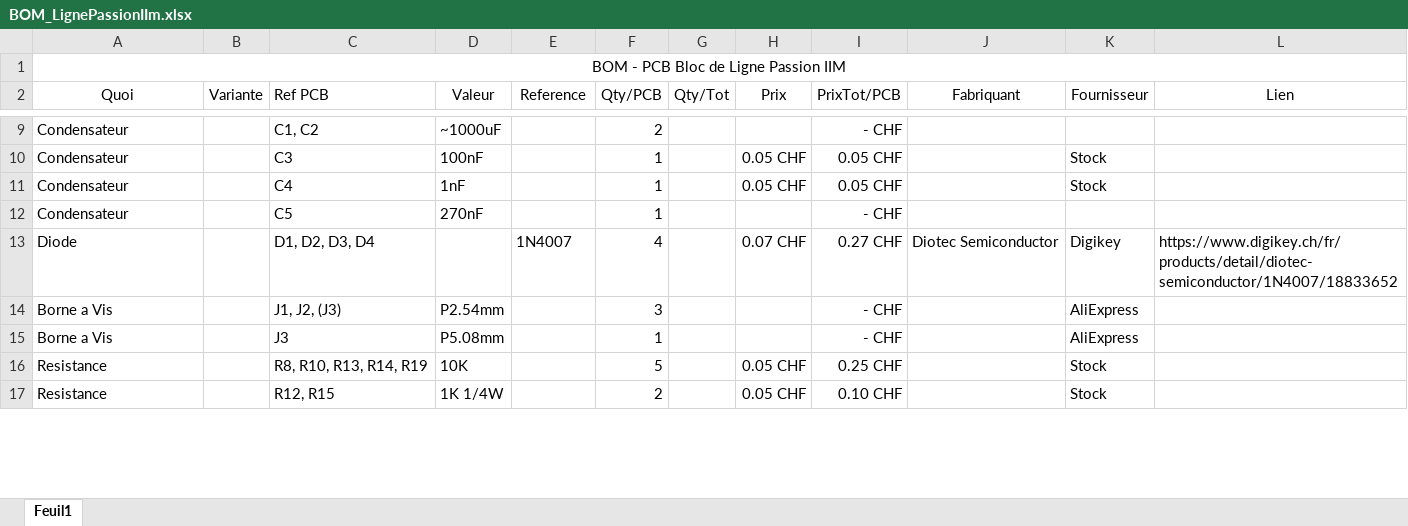
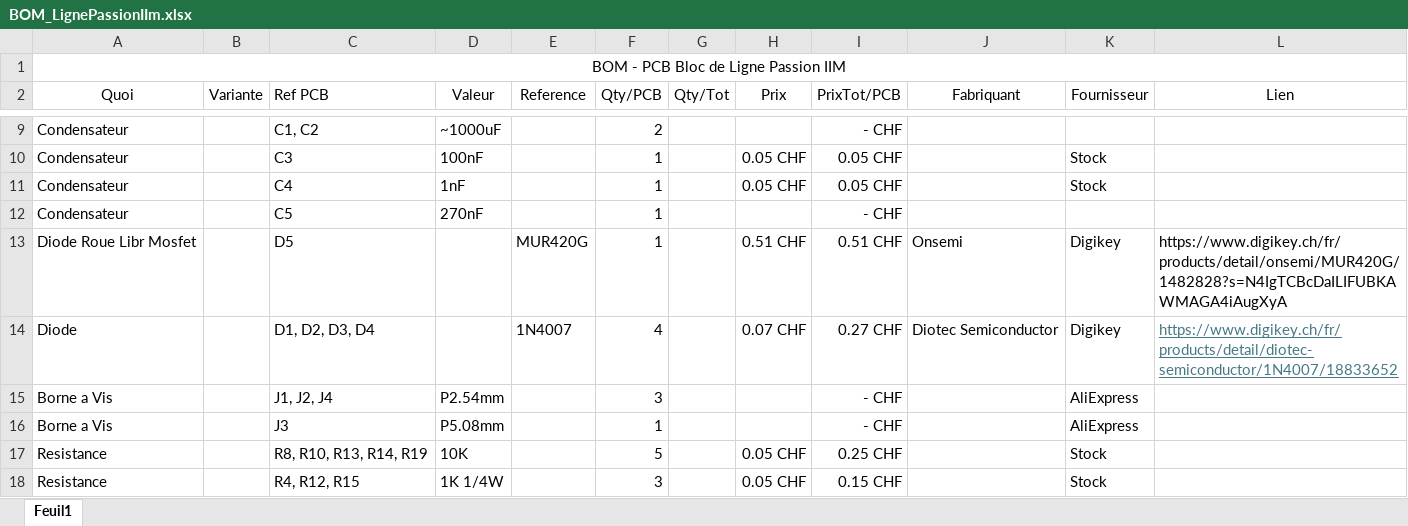
Before and after one commit to HackHype/AlimLigne_PassionIIm, an Excel workbook: BOM_LignePassionIIm.xlsx, sheet Feuil1, drawn as a sheet; only a part is shown, gaps mark what is left out; values as stored, in another font and other column widths than the file's, no borders; table styles not drawn; addresses are those after the commit; the diff covers the shown part only; the diff names each change by its address in the sheet, - before the commit and + after, or states it on an @@ line.

```diff
--- a/BOM_LignePassionIIm.xlsx (sheet Feuil1)
+++ b/BOM_LignePassionIIm.xlsx (sheet Feuil1)
+row 13: Diode Roue Libr Mosfet |  | D5 |  | MUR420G | 1 |  | 0.51 CHF | 0.51 CHF | Onsemi | Digikey | https://www.digikey.ch/fr/products/detail/onsemi/MUR420G/1482828?s=N4IgTCBcDaILIFUBKAWMAGA4iAugXyA
@@ L14 underline: off → on, text colour: black → #467886 @@
-C15 (Ref PCB): J1, J2, (J3)
+C15 (Ref PCB): J1, J2, J4
-C18 (Ref PCB): R12, R15
+C18 (Ref PCB): R4, R12, R15
-F18 (Qty/PCB): 2
+F18 (Qty/PCB): 3
-I18 (PrixTot/PCB): 0.10 CHF
+I18 (PrixTot/PCB): 0.15 CHF
```
Also changed, not shown: 3 added rows, 1 removed row and 2 edited cells elsewhere in this sheet, 6 other files.
